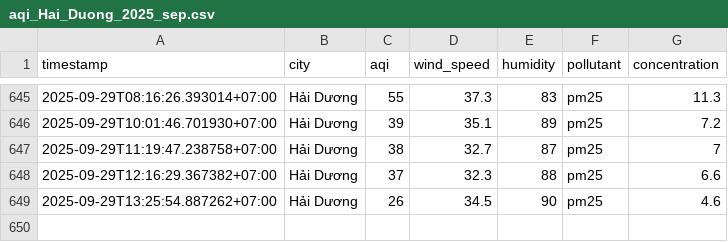
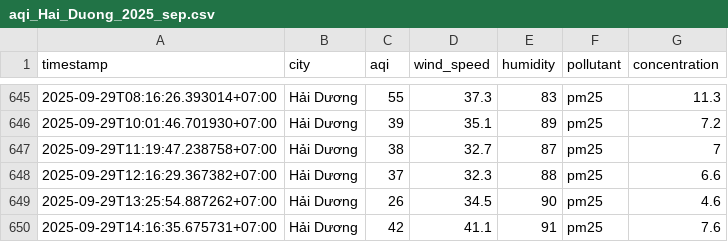
Before and after one commit to 2noScript/iqair-checking, a CSV file: data/Hai_Duong/aqi_Hai_Duong_2025_sep.csv, drawn as a sheet; only a part is shown, gaps mark what is left out.

```diff
--- a/data/Hai_Duong/aqi_Hai_Duong_2025_sep.csv
+++ b/data/Hai_Duong/aqi_Hai_Duong_2025_sep.csv
@@ -649 +649,2 @@ timestamp,city,aqi,wind_speed,humidity,pollutant,concentration
 2025-09-29T13:25:54.887262+07:00,Hải Dương,26,34.5,90,pm25,4.6
+2025-09-29T14:16:35.675731+07:00,Hải Dương,42,41.1,91,pm25,7.6
```
Also changed, not shown: data/Hai_Phong/aqi_Hai_Phong_2025_sep.csv, data/Ho_Chi_Minh/aqi_Ho_Chi_Minh_2025_sep.csv, 8 other files.
